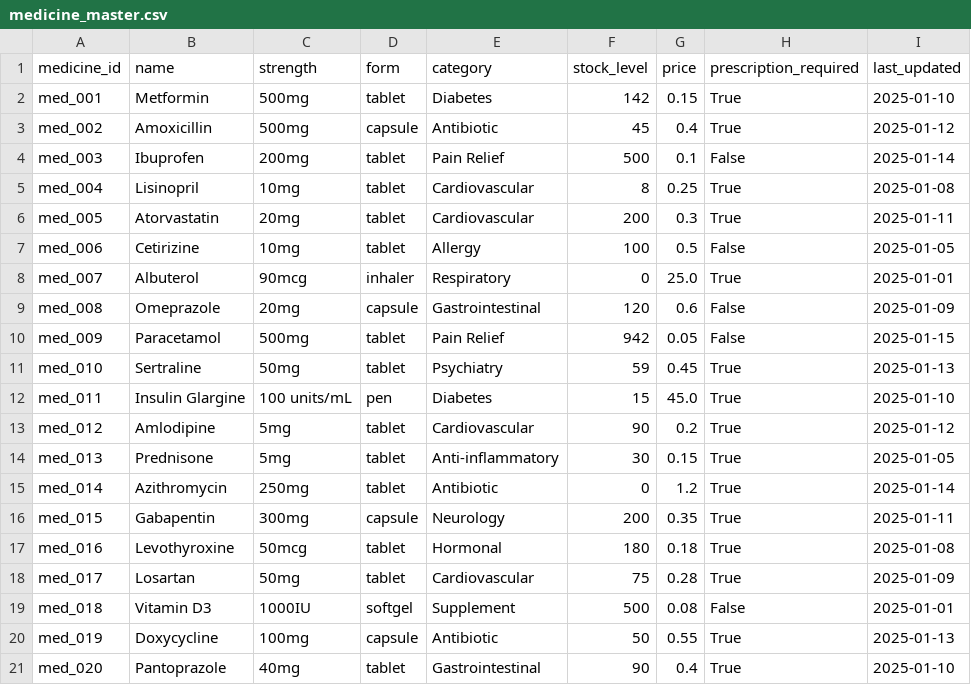
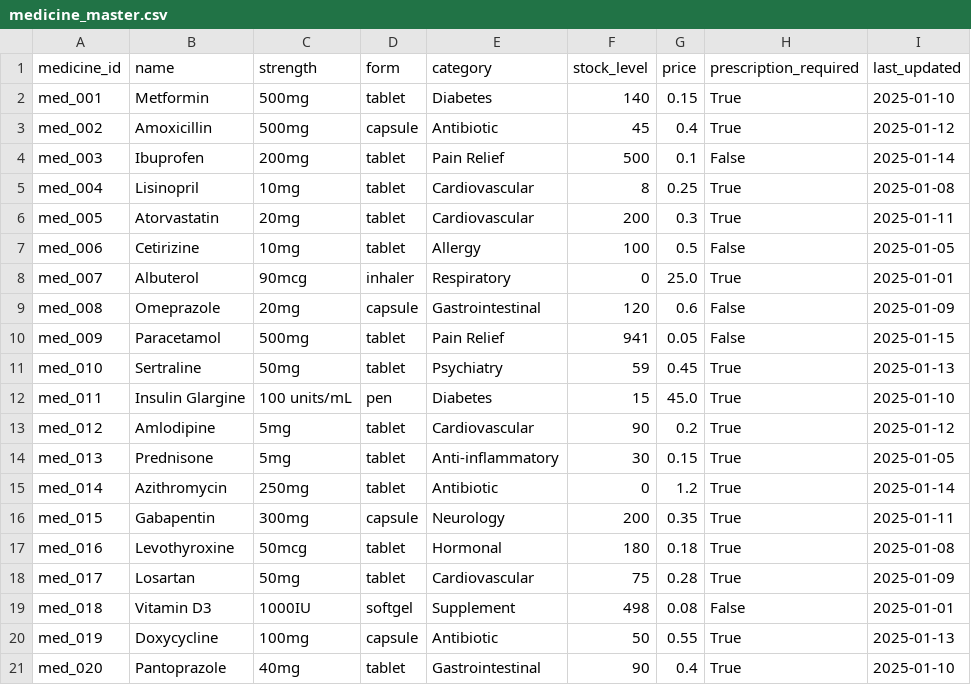
Before and after one commit to Mustkim-Khan/yours, a CSV file: backend/data/medicine_master.csv, drawn as a sheet.

```diff
--- a/backend/data/medicine_master.csv
+++ b/backend/data/medicine_master.csv
@@ -1,3 +1,3 @@
 medicine_id,name,strength,form,category,stock_level,price,prescription_required,last_updated
-med_001,Metformin,500mg,tablet,Diabetes,142,0.15,True,2025-01-10
+med_001,Metformin,500mg,tablet,Diabetes,140,0.15,True,2025-01-10
 med_002,Amoxicillin,500mg,capsule,Antibiotic,45,0.4,True,2025-01-12
@@ -9,3 +9,3 @@ med_007,Albuterol,90mcg,inhaler,Respiratory,0,25.0,True,2025-01-01
 med_008,Omeprazole,20mg,capsule,Gastrointestinal,120,0.6,False,2025-01-09
-med_009,Paracetamol,500mg,tablet,Pain Relief,942,0.05,False,2025-01-15
+med_009,Paracetamol,500mg,tablet,Pain Relief,941,0.05,False,2025-01-15
 med_010,Sertraline,50mg,tablet,Psychiatry,59,0.45,True,2025-01-13
@@ -18,3 +18,3 @@ med_016,Levothyroxine,50mcg,tablet,Hormonal,180,0.18,True,2025-01-08
 med_017,Losartan,50mg,tablet,Cardiovascular,75,0.28,True,2025-01-09
-med_018,Vitamin D3,1000IU,softgel,Supplement,500,0.08,False,2025-01-01
+med_018,Vitamin D3,1000IU,softgel,Supplement,498,0.08,False,2025-01-01
 med_019,Doxycycline,100mg,capsule,Antibiotic,50,0.55,True,2025-01-13
```
Also changed, not shown: 13 other files.
